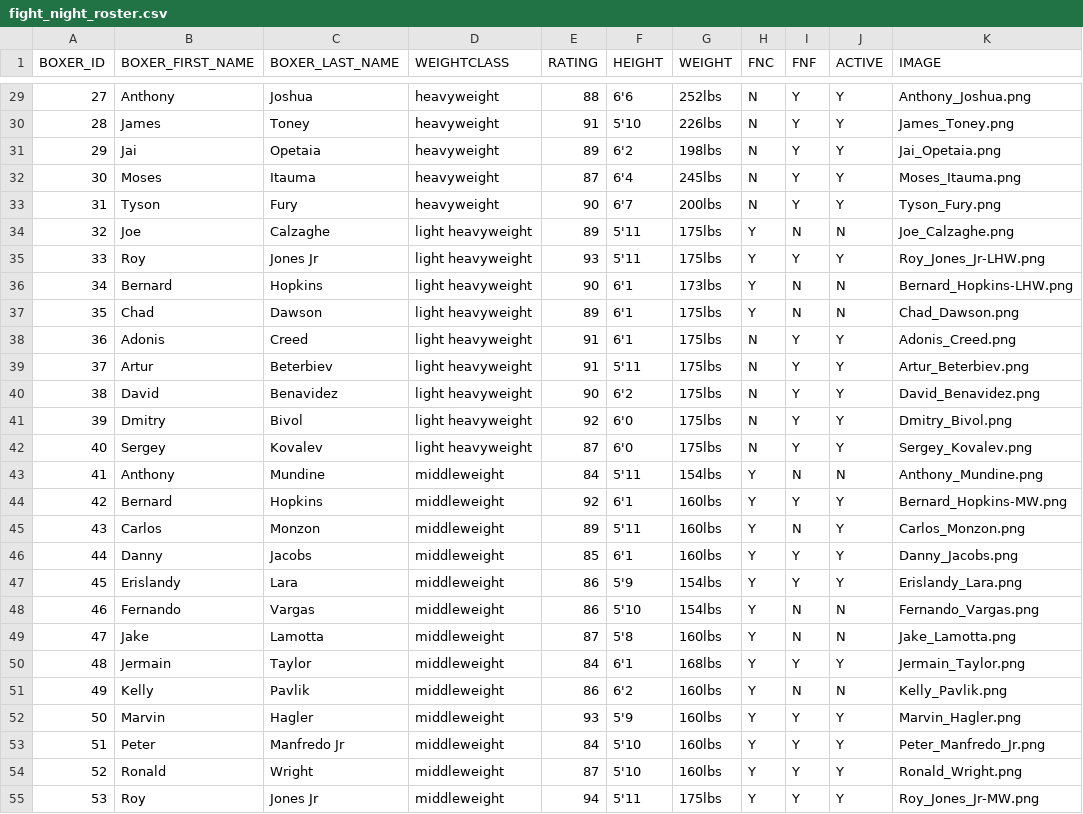
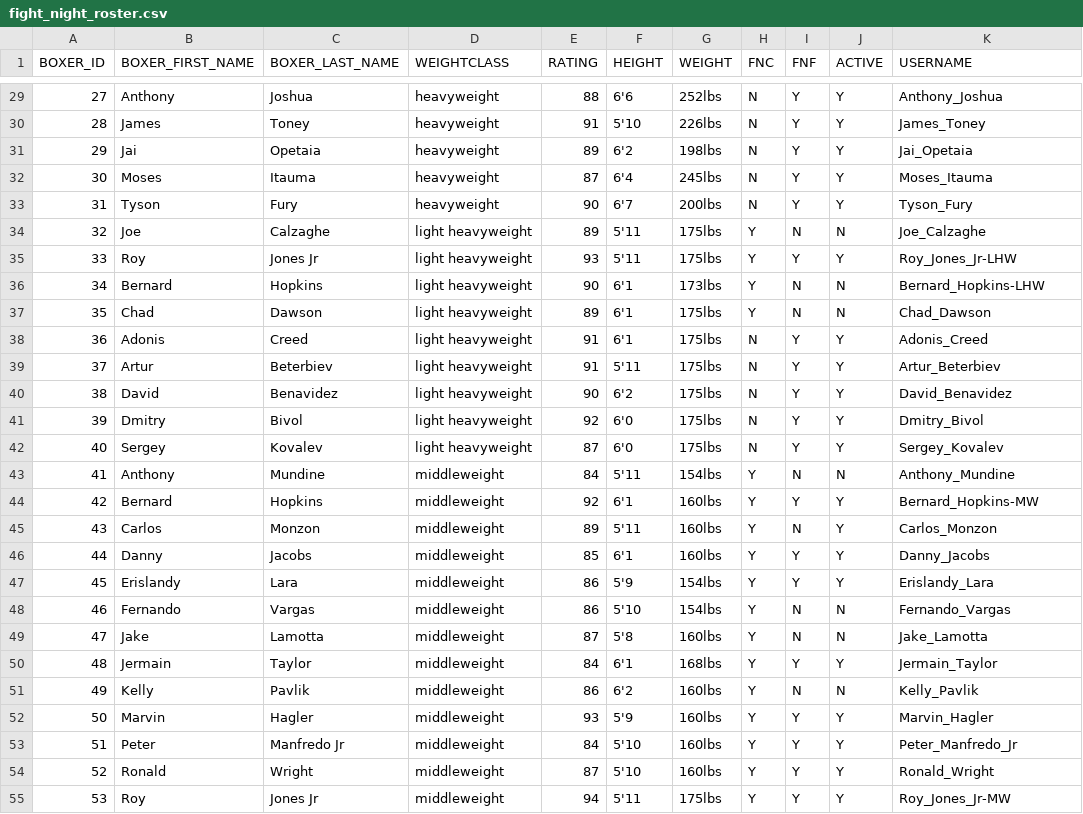
Before and after one commit to jerielb/boxing-side-app, a CSV file: src/main/resources/database/data/fight_night_roster.csv, drawn as a sheet; only a part is shown, gaps mark what is left out; the diff covers the shown part only.

Commit message:
1.1 - changed IMAGE to USERNAME

```diff
--- a/src/main/resources/database/data/fight_night_roster.csv
+++ b/src/main/resources/database/data/fight_night_roster.csv
@@ -1 +1 @@
-BOXER_ID,BOXER_FIRST_NAME,BOXER_LAST_NAME,WEIGHTCLASS,RATING,HEIGHT,WEIGHT,FNC,FNF,ACTIVE,IMAGE
+BOXER_ID,BOXER_FIRST_NAME,BOXER_LAST_NAME,WEIGHTCLASS,RATING,HEIGHT,WEIGHT,FNC,FNF,ACTIVE,USERNAME
@@ -29,27 +29,27 @@ BOXER_ID,BOXER_FIRST_NAME,BOXER_LAST_NAME,WEIGHTCLASS,RATING,HEIGHT,WEIGHT,FNC,F
-27,"Anthony","Joshua","heavyweight","88","6'6","252lbs","N","Y","Y","Anthony_Joshua.png"
-28,"James","Toney","heavyweight","91","5'10","226lbs","N","Y","Y","James_Toney.png"
-29,"Jai","Opetaia","heavyweight","89","6'2","198lbs","N","Y","Y","Jai_Opetaia.png"
-30,"Moses","Itauma","heavyweight","87","6'4","245lbs","N","Y","Y","Moses_Itauma.png"
-31,"Tyson","Fury","heavyweight","90","6'7","200lbs","N","Y","Y","Tyson_Fury.png"
-32,"Joe","Calzaghe","light heavyweight","89","5'11","175lbs","Y","N","N","Joe_Calzaghe.png"
-33,"Roy","Jones Jr","light heavyweight","93","5'11","175lbs","Y","Y","Y","Roy_Jones_Jr-LHW.png"
-34,"Bernard","Hopkins","light heavyweight","90","6'1","173lbs","Y","N","N","Bernard_Hopkins-LHW.png"
-35,"Chad","Dawson","light heavyweight","89","6'1","175lbs","Y","N","N","Chad_Dawson.png"
-36,"Adonis","Creed","light heavyweight","91","6'1","175lbs","N","Y","Y","Adonis_Creed.png"
-37,"Artur","Beterbiev","light heavyweight","91","5'11","175lbs","N","Y","Y","Artur_Beterbiev.png"
-38,"David","Benavidez","light heavyweight","90","6'2","175lbs","N","Y","Y","David_Benavidez.png"
-39,"Dmitry","Bivol","light heavyweight","92","6'0","175lbs","N","Y","Y","Dmitry_Bivol.png"
-40,"Sergey","Kovalev","light heavyweight","87","6'0","175lbs","N","Y","Y","Sergey_Kovalev.png"
-41,"Anthony","Mundine","middleweight","84","5'11","154lbs","Y","N","N","Anthony_Mundine.png"
-42,"Bernard","Hopkins","middleweight","92","6'1","160lbs","Y","Y","Y","Bernard_Hopkins-MW.png"
-43,"Carlos","Monzon","middleweight","89","5'11","160lbs","Y","N","Y","Carlos_Monzon.png"
-44,"Danny","Jacobs","middleweight","85","6'1","160lbs","Y","Y","Y","Danny_Jacobs.png"
-45,"Erislandy","Lara","middleweight","86","5'9","154lbs","Y","Y","Y","Erislandy_Lara.png"
-46,"Fernando","Vargas","middleweight","86","5'10","154lbs","Y","N","N","Fernando_Vargas.png"
-47,"Jake","Lamotta","middleweight","87","5'8","160lbs","Y","N","N","Jake_Lamotta.png"
-48,"Jermain","Taylor","middleweight","84","6'1","168lbs","Y","Y","Y","Jermain_Taylor.png"
-49,"Kelly","Pavlik","middleweight","86","6'2","160lbs","Y","N","N","Kelly_Pavlik.png"
-50,"Marvin","Hagler","middleweight","93","5'9","160lbs","Y","Y","Y","Marvin_Hagler.png"
-51,"Peter","Manfredo Jr","middleweight","84","5'10","160lbs","Y","Y","Y","Peter_Manfredo_Jr.png"
-52,"Ronald","Wright","middleweight","87","5'10","160lbs","Y","Y","Y","Ronald_Wright.png"
-53,"Roy","Jones Jr","middleweight","94","5'11","175lbs","Y","Y","Y","Roy_Jones_Jr-MW.png"
+27,"Anthony","Joshua","heavyweight","88","6'6","252lbs","N","Y","Y","Anthony_Joshua"
+28,"James","Toney","heavyweight","91","5'10","226lbs","N","Y","Y","James_Toney"
+29,"Jai","Opetaia","heavyweight","89","6'2","198lbs","N","Y","Y","Jai_Opetaia"
+30,"Moses","Itauma","heavyweight","87","6'4","245lbs","N","Y","Y","Moses_Itauma"
+31,"Tyson","Fury","heavyweight","90","6'7","200lbs","N","Y","Y","Tyson_Fury"
+32,"Joe","Calzaghe","light heavyweight","89","5'11","175lbs","Y","N","N","Joe_Calzaghe"
+33,"Roy","Jones Jr","light heavyweight","93","5'11","175lbs","Y","Y","Y","Roy_Jones_Jr-LHW"
+34,"Bernard","Hopkins","light heavyweight","90","6'1","173lbs","Y","N","N","Bernard_Hopkins-LHW"
+35,"Chad","Dawson","light heavyweight","89","6'1","175lbs","Y","N","N","Chad_Dawson"
+36,"Adonis","Creed","light heavyweight","91","6'1","175lbs","N","Y","Y","Adonis_Creed"
+37,"Artur","Beterbiev","light heavyweight","91","5'11","175lbs","N","Y","Y","Artur_Beterbiev"
+38,"David","Benavidez","light heavyweight","90","6'2","175lbs","N","Y","Y","David_Benavidez"
+39,"Dmitry","Bivol","light heavyweight","92","6'0","175lbs","N","Y","Y","Dmitry_Bivol"
+40,"Sergey","Kovalev","light heavyweight","87","6'0","175lbs","N","Y","Y","Sergey_Kovalev"
+41,"Anthony","Mundine","middleweight","84","5'11","154lbs","Y","N","N","Anthony_Mundine"
+42,"Bernard","Hopkins","middleweight","92","6'1","160lbs","Y","Y","Y","Bernard_Hopkins-MW"
+43,"Carlos","Monzon","middleweight","89","5'11","160lbs","Y","N","Y","Carlos_Monzon"
+44,"Danny","Jacobs","middleweight","85","6'1","160lbs","Y","Y","Y","Danny_Jacobs"
+45,"Erislandy","Lara","middleweight","86","5'9","154lbs","Y","Y","Y","Erislandy_Lara"
+46,"Fernando","Vargas","middleweight","86","5'10","154lbs","Y","N","N","Fernando_Vargas"
+47,"Jake","Lamotta","middleweight","87","5'8","160lbs","Y","N","N","Jake_Lamotta"
+48,"Jermain","Taylor","middleweight","84","6'1","168lbs","Y","Y","Y","Jermain_Taylor"
+49,"Kelly","Pavlik","middleweight","86","6'2","160lbs","Y","N","N","Kelly_Pavlik"
+50,"Marvin","Hagler","middleweight","93","5'9","160lbs","Y","Y","Y","Marvin_Hagler"
+51,"Peter","Manfredo Jr","middleweight","84","5'10","160lbs","Y","Y","Y","Peter_Manfredo_Jr"
+52,"Ronald","Wright","middleweight","87","5'10","160lbs","Y","Y","Y","Ronald_Wright"
+53,"Roy","Jones Jr","middleweight","94","5'11","175lbs","Y","Y","Y","Roy_Jones_Jr-MW"
```
Also changed, not shown: 83 edited cells elsewhere in this file, 3 other files.
